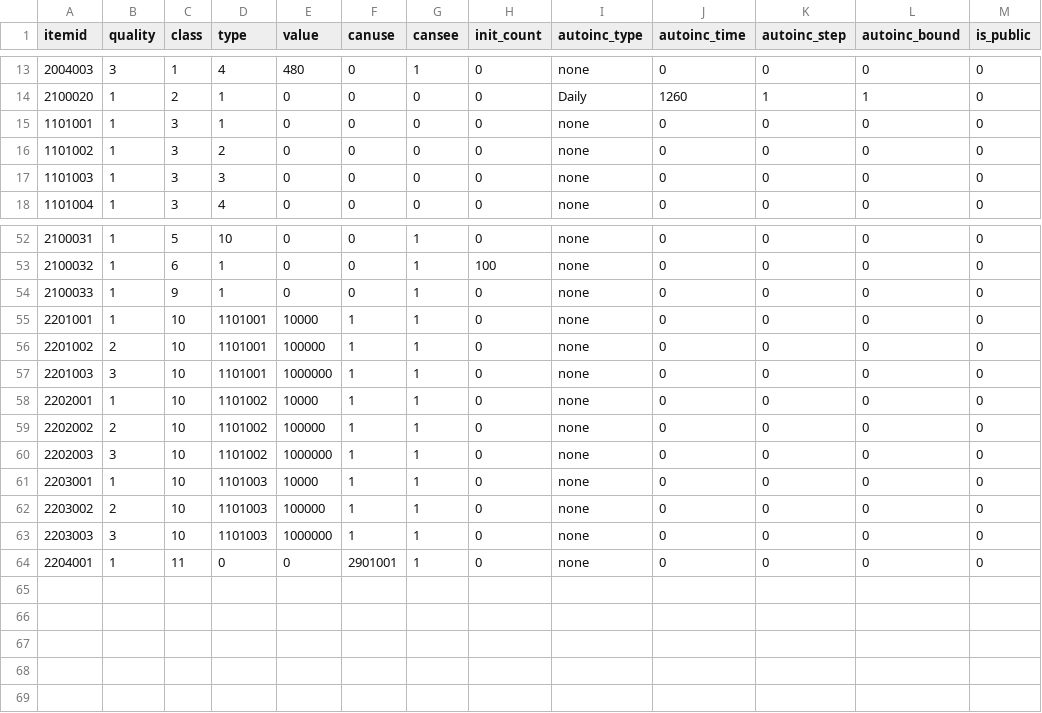
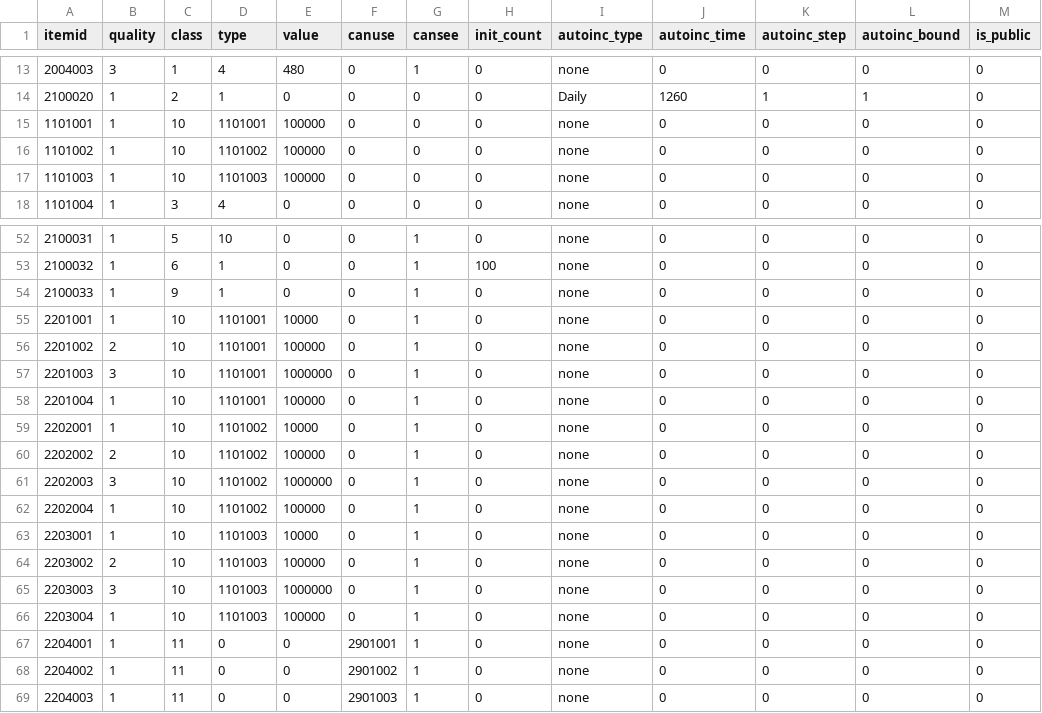
Before and after one commit to kspine/solution_pk, a CSV file: etc/poseidon/empery_center_data/item.csv, drawn as a sheet; only a part is shown, gaps mark what is left out.

```diff
--- a/etc/poseidon/empery_center_data/item.csv
+++ b/etc/poseidon/empery_center_data/item.csv
@@ -14,5 +14,5 @@ itemid,quality,class,type,value,canuse,cansee,init_count,autoinc_type,autoinc_ti
 2100020,1,2,1,0,0,0,0,Daily,1260,1,1,0
-1101001,1,3,1,0,0,0,0,none,0,0,0,0
-1101002,1,3,2,0,0,0,0,none,0,0,0,0
-1101003,1,3,3,0,0,0,0,none,0,0,0,0
+1101001,1,10,1101001,100000,0,0,0,none,0,0,0,0
+1101002,1,10,1101002,100000,0,0,0,none,0,0,0,0
+1101003,1,10,1101003,100000,0,0,0,none,0,0,0,0
 1101004,1,3,4,0,0,0,0,none,0,0,0,0
@@ -54,11 +54,16 @@ itemid,quality,class,type,value,canuse,cansee,init_count,autoinc_type,autoinc_ti
 2100033,1,9,1,0,0,1,0,none,0,0,0,0
-2201001,1,10,1101001,10000,1,1,0,none,0,0,0,0
-2201002,2,10,1101001,100000,1,1,0,none,0,0,0,0
-2201003,3,10,1101001,1000000,1,1,0,none,0,0,0,0
-2202001,1,10,1101002,10000,1,1,0,none,0,0,0,0
-2202002,2,10,1101002,100000,1,1,0,none,0,0,0,0
-2202003,3,10,1101002,1000000,1,1,0,none,0,0,0,0
-2203001,1,10,1101003,10000,1,1,0,none,0,0,0,0
-2203002,2,10,1101003,100000,1,1,0,none,0,0,0,0
-2203003,3,10,1101003,1000000,1,1,0,none,0,0,0,0
+2201001,1,10,1101001,10000,0,1,0,none,0,0,0,0
+2201002,2,10,1101001,100000,0,1,0,none,0,0,0,0
+2201003,3,10,1101001,1000000,0,1,0,none,0,0,0,0
+2201004,1,10,1101001,100000,0,1,0,none,0,0,0,0
+2202001,1,10,1101002,10000,0,1,0,none,0,0,0,0
+2202002,2,10,1101002,100000,0,1,0,none,0,0,0,0
+2202003,3,10,1101002,1000000,0,1,0,none,0,0,0,0
+2202004,1,10,1101002,100000,0,1,0,none,0,0,0,0
+2203001,1,10,1101003,10000,0,1,0,none,0,0,0,0
+2203002,2,10,1101003,100000,0,1,0,none,0,0,0,0
+2203003,3,10,1101003,1000000,0,1,0,none,0,0,0,0
+2203004,1,10,1101003,100000,0,1,0,none,0,0,0,0
 2204001,1,11,0,0,2901001,1,0,none,0,0,0,0
+2204002,1,11,0,0,2901002,1,0,none,0,0,0,0
+2204003,1,11,0,0,2901003,1,0,none,0,0,0,0
```
Also changed, not shown: etc/poseidon/empery_center_data/CN.csv, etc/poseidon/empery_center_data/Public.csv, 20 other files.
